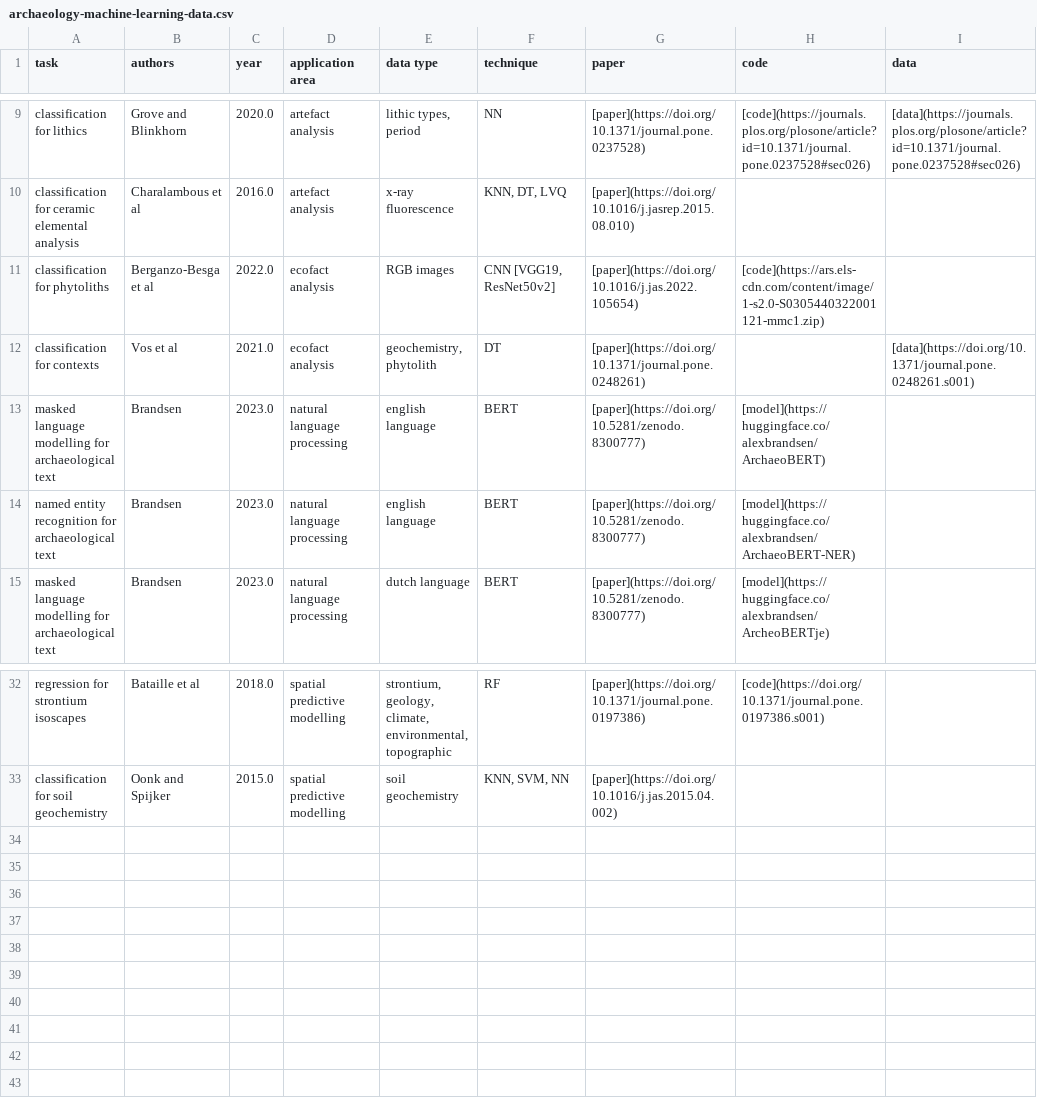
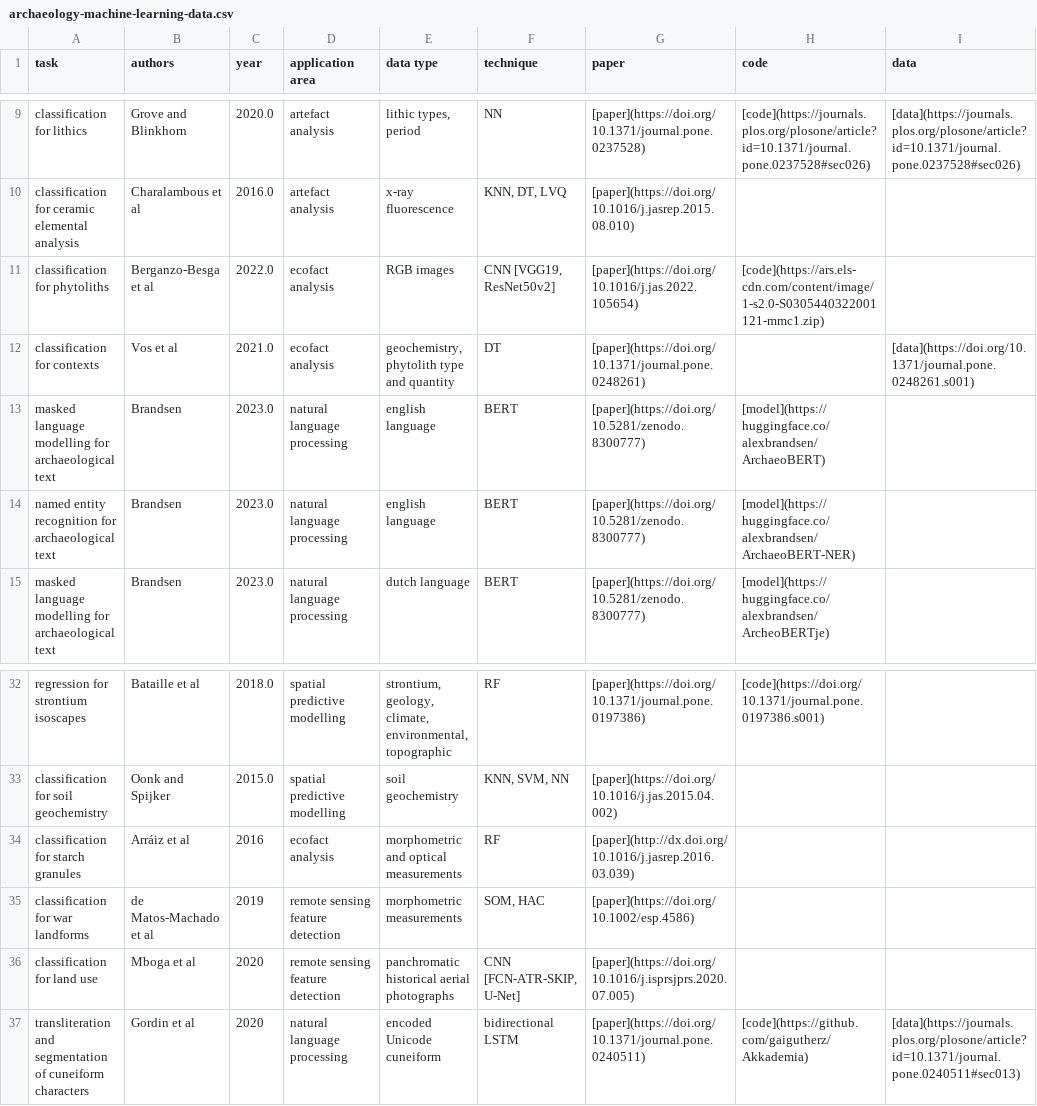
Before and after one commit to lakillo/archaeology-machine-learning, a CSV file: data/archaeology-machine-learning-data.csv, drawn as a sheet; only a part is shown, gaps mark what is left out.

Commit message:
adds Arráiz et al 2016, de Matos-Machado et al 2019, Mboga et al 2020, Gordin et al 2020

```diff
--- a/data/archaeology-machine-learning-data.csv
+++ b/data/archaeology-machine-learning-data.csv
@@ -11,3 +11,3 @@ classification for ceramic elemental analysis,Charalambous et al,2016.0,artefact
 classification for phytoliths,Berganzo-Besga et al,2022.0,ecofact analysis,RGB images,"CNN [VGG19, ResNet50v2]",[paper](https://doi.org/10.1016/j.jas.2022.105654),[code](https://ars.els-cdn.com/content/image/1-s2.0-S0305440322001121-mmc1.zip),
-classification for contexts,Vos et al,2021.0,ecofact analysis,"geochemistry, phytolith",DT,[paper](https://doi.org/10.1371/journal.pone.0248261),,[data](https://doi.org/10.1371/journal.pone.0248261.s001)
+classification for contexts,Vos et al,2021.0,ecofact analysis,"geochemistry, phytolith type and quantity",DT,[paper](https://doi.org/10.1371/journal.pone.0248261),,[data](https://doi.org/10.1371/journal.pone.0248261.s001)
 masked language modelling for archaeological text,Brandsen,2023.0,natural language processing,english language,BERT,[paper](https://doi.org/10.5281/zenodo.8300777),[model](https://huggingface.co/alexbrandsen/ArchaeoBERT),
@@ -33 +33,5 @@ regression for strontium isoscapes,Bataille et al,2018.0,spatial predictive mode
 classification for soil geochemistry,Oonk and Spijker,2015.0,spatial predictive modelling,soil geochemistry,"KNN, SVM, NN",[paper](https://doi.org/10.1016/j.jas.2015.04.002),,
+classification for starch granules,Arráiz et al,2016,ecofact analysis,morphometric and optical measurements,RF,[paper](http://dx.doi.org/10.1016/j.jasrep.2016.03.039),,
+classification for war landforms,de Matos-Machado et al,2019,remote sensing feature detection,morphometric measurements,"SOM, HAC",[paper](https://doi.org/10.1002/esp.4586),,
+classification for land use,Mboga et al,2020,remote sensing feature detection,panchromatic historical aerial photographs,"CNN [FCN-ATR-SKIP, U-Net]",[paper](https://doi.org/10.1016/j.isprsjprs.2020.07.005),,
+transliteration and segmentation of cuneiform characters,Gordin et al,2020,natural language processing,encoded Unicode cuneiform,bidirectional LSTM,[paper](https://doi.org/10.1371/journal.pone.0240511),[code](https://github.com/gaigutherz/Akkademia),[data](https://journals.plos.org/plosone/article?id=10.1371/journal.pone.0240511#sec013)
```
